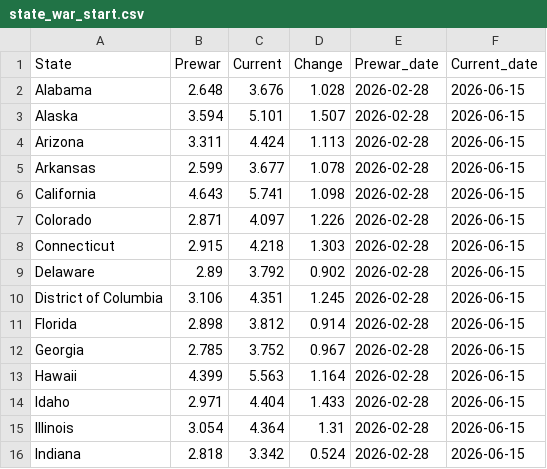
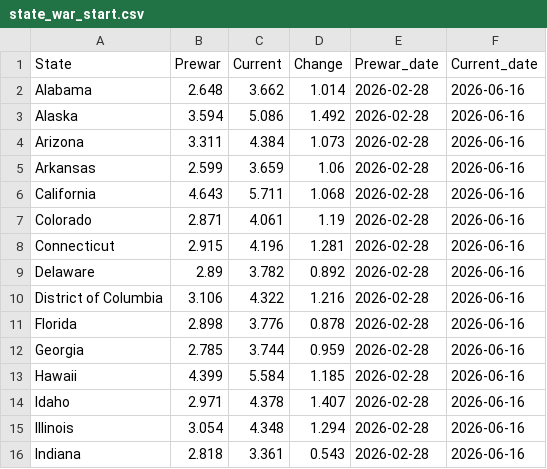
Before and after one commit to GraphicsInsider/AAAgas, a CSV file: data/state_war_start.csv, drawn as a sheet; only a part is shown; the diff covers the shown part only.

```diff
--- a/data/state_war_start.csv
+++ b/data/state_war_start.csv
@@ -1,16 +1,16 @@
 State,Prewar,Current,Change,Prewar_date,Current_date
-Alabama,2.648,3.676,1.028,2026-02-28,2026-06-15
-Alaska,3.594,5.101,1.507,2026-02-28,2026-06-15
-Arizona,3.311,4.424,1.113,2026-02-28,2026-06-15
-Arkansas,2.599,3.677,1.078,2026-02-28,2026-06-15
-California,4.643,5.741,1.098,2026-02-28,2026-06-15
-Colorado,2.871,4.097,1.226,2026-02-28,2026-06-15
-Connecticut,2.915,4.218,1.303,2026-02-28,2026-06-15
-Delaware,2.89,3.792,0.902,2026-02-28,2026-06-15
-District of Columbia,3.106,4.351,1.245,2026-02-28,2026-06-15
-Florida,2.898,3.812,0.914,2026-02-28,2026-06-15
-Georgia,2.785,3.752,0.967,2026-02-28,2026-06-15
-Hawaii,4.399,5.563,1.164,2026-02-28,2026-06-15
-Idaho,2.971,4.404,1.433,2026-02-28,2026-06-15
-Illinois,3.054,4.364,1.31,2026-02-28,2026-06-15
-Indiana,2.818,3.342,0.524,2026-02-28,2026-06-15
+Alabama,2.648,3.662,1.014,2026-02-28,2026-06-16
+Alaska,3.594,5.086,1.492,2026-02-28,2026-06-16
+Arizona,3.311,4.384,1.073,2026-02-28,2026-06-16
+Arkansas,2.599,3.659,1.06,2026-02-28,2026-06-16
+California,4.643,5.711,1.068,2026-02-28,2026-06-16
+Colorado,2.871,4.061,1.19,2026-02-28,2026-06-16
+Connecticut,2.915,4.196,1.281,2026-02-28,2026-06-16
+Delaware,2.89,3.782,0.892,2026-02-28,2026-06-16
+District of Columbia,3.106,4.322,1.216,2026-02-28,2026-06-16
+Florida,2.898,3.776,0.878,2026-02-28,2026-06-16
+Georgia,2.785,3.744,0.959,2026-02-28,2026-06-16
+Hawaii,4.399,5.584,1.185,2026-02-28,2026-06-16
+Idaho,2.971,4.378,1.407,2026-02-28,2026-06-16
+Illinois,3.054,4.348,1.294,2026-02-28,2026-06-16
+Indiana,2.818,3.361,0.543,2026-02-28,2026-06-16
```
Also changed, not shown: 108 edited cells elsewhere in this file.
